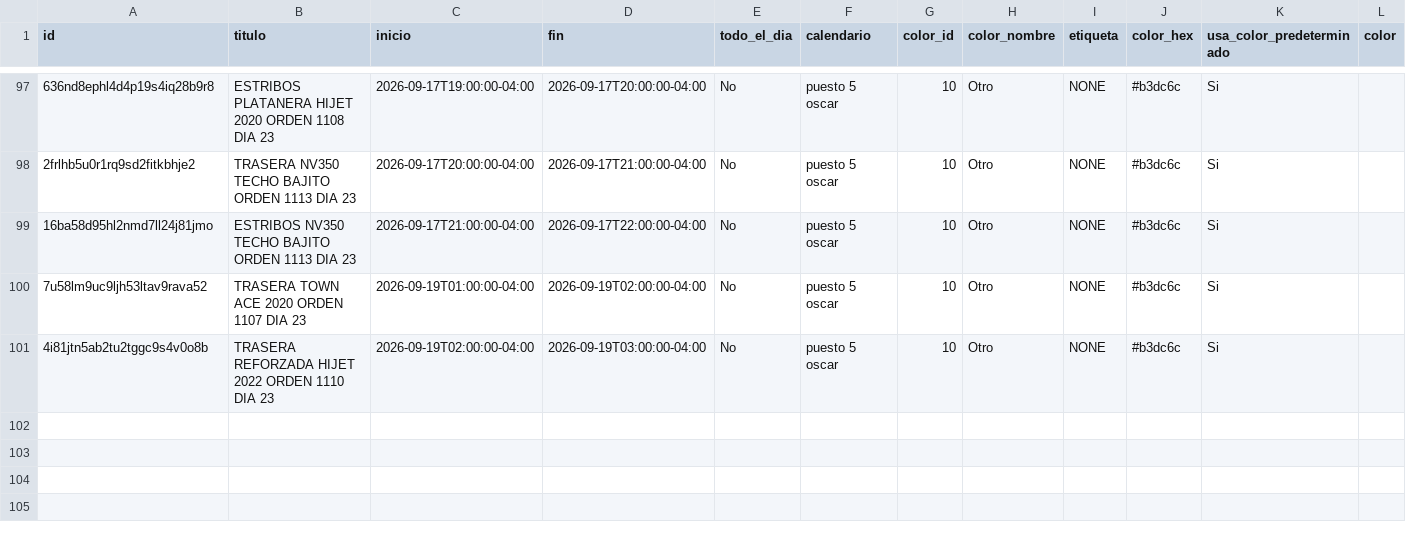
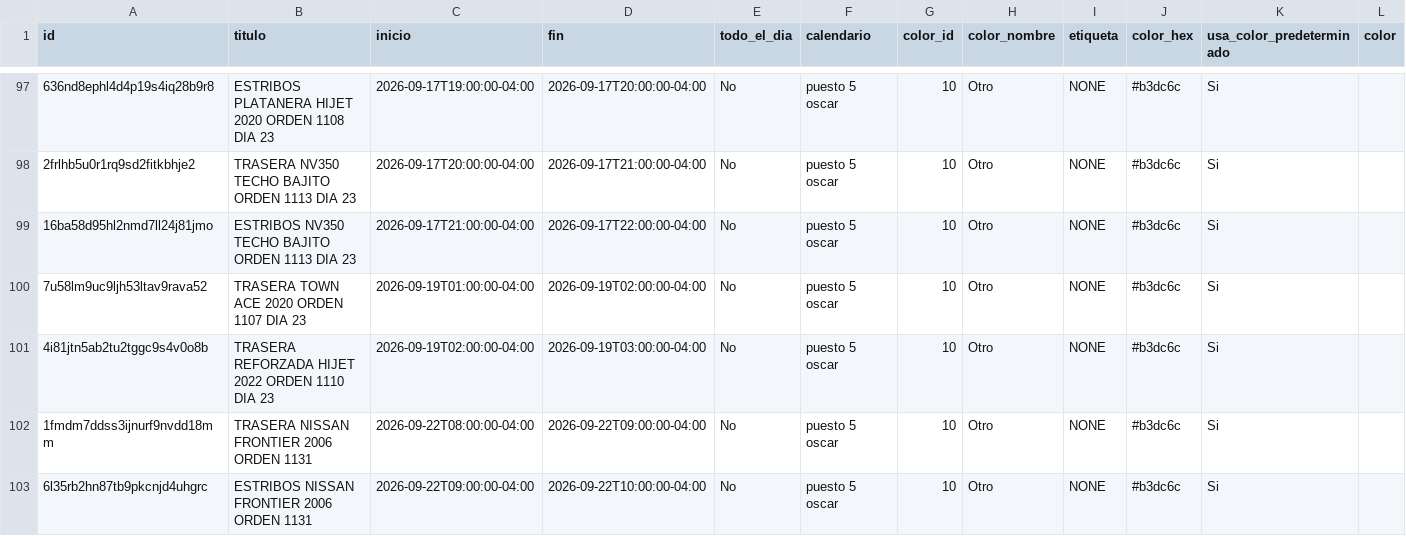
Before and after one commit to Osiris-14/rubio-defensa-ticket, a CSV file: public/data/calendario_armadores/armador_puesto5.csv, drawn as a sheet; only a part is shown, gaps mark what is left out; rows hold the shown columns only; the diff names each change by its address in the sheet, - before the commit and + after, or states it on an @@ line.

```diff
--- a/public/data/calendario_armadores/armador_puesto5.csv
+++ b/public/data/calendario_armadores/armador_puesto5.csv
+row 102: 1fmdm7ddss3ijnurf9nvdd18mm | TRASERA NISSAN FRONTIER 2006 ORDEN 1131 | 2026-09-22T08:00:00-04:00 | 2026-09-22T09:00:00-04:00 | No | puesto 5 oscar | 10 | Otro | NONE | #b3dc6c | Si
+row 103: 6l35rb2hn87tb9pkcnjd4uhgrc | ESTRIBOS NISSAN FRONTIER 2006 ORDEN 1131 | 2026-09-22T09:00:00-04:00 | 2026-09-22T10:00:00-04:00 | No | puesto 5 oscar | 10 | Otro | NONE | #b3dc6c | Si
```
Also changed, not shown: public/data/calendario_armadores/armador_puesto2.csv.
